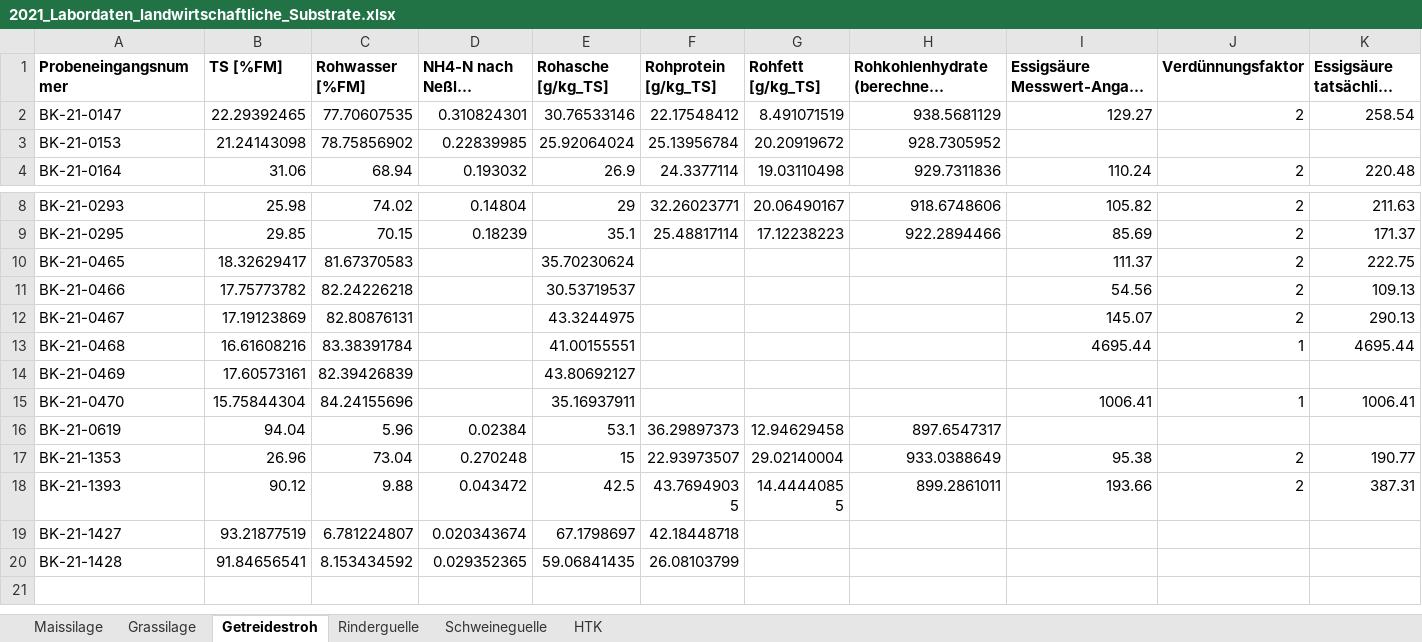
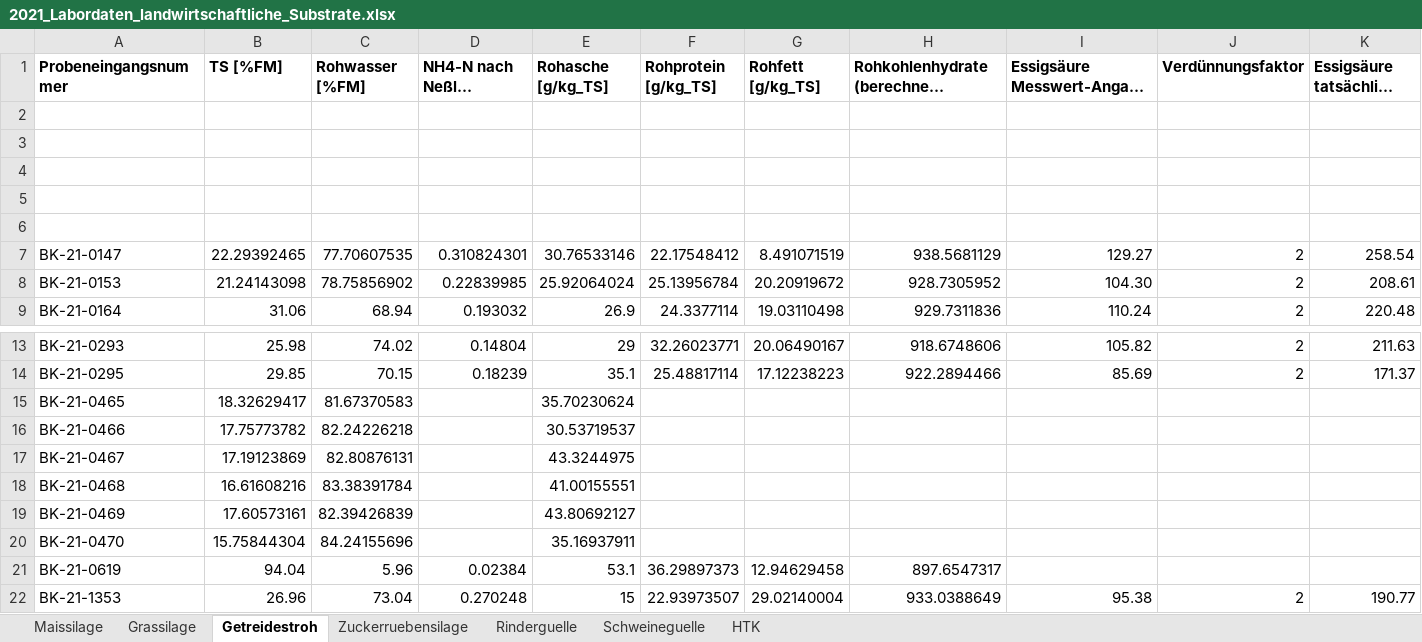
Before and after one commit to JuliusFrontzek/ad_meal_prep_control, an Excel workbook: Matlab/nfg-biosim-softsensor-backup/2021_Labordaten_landwirtschaftliche_Substrate.xlsx, sheet Getreidestroh, drawn as a sheet; only a part is shown, gaps mark what is left out; the shorter side is filled out with more unchanged rows; long unchanged cells end in …; values as stored, in another font and other column widths than the file's, no borders; conditional formats not drawn; addresses are those after the commit; the diff names each change by its address in the sheet, - before the commit and + after, or states it on an @@ line.

```diff
--- a/Matlab/nfg-biosim-softsensor-backup/2021_Labordaten_landwirtschaftliche_Substrate.xlsx (sheet Getreidestroh)
+++ b/Matlab/nfg-biosim-softsensor-backup/2021_Labordaten_landwirtschaftliche_Substrate.xlsx (sheet Getreidestroh)
+sheet tab: Zuckerruebensilage
+row 2: (empty)
+row 3: (empty)
+row 4: (empty)
+row 5: (empty)
+row 6: (empty)
-I8: (empty)
+I8: 104.30
-J8 (Verdünnungsfaktor): (empty)
+J8 (Verdünnungsfaktor): 2
-K8 (Essigsäure tatsächlich [mg/L]): (empty)
+K8 (Essigsäure tatsächlich [mg/L]): 208.61
-I15: 111.37
+I15: (empty)
-J15:J17 (Verdünnungsfaktor): 2
+J15:J17 (Verdünnungsfaktor): (empty)
-K15 (Essigsäure tatsächlich [mg/L]): 222.75
+K15 (Essigsäure tatsächlich [mg/L]): (empty)
-I16: 54.56
+I16: (empty)
-K16 (Essigsäure tatsächlich [mg/L]): 109.13
+K16 (Essigsäure tatsächlich [mg/L]): (empty)
-I17: 145.07
+I17: (empty)
-K17 (Essigsäure tatsächlich [mg/L]): 290.13
+K17 (Essigsäure tatsächlich [mg/L]): (empty)
-I18: 4695.44
+I18: (empty)
-J18 (Verdünnungsfaktor): 1
+J18 (Verdünnungsfaktor): (empty)
-K18 (Essigsäure tatsächlich [mg/L]): 4695.44
+K18 (Essigsäure tatsächlich [mg/L]): (empty)
-I20: 1006.41
+I20: (empty)
-J20 (Verdünnungsfaktor): 1
+J20 (Verdünnungsfaktor): (empty)
-K20 (Essigsäure tatsächlich [mg/L]): 1006.41
+K20 (Essigsäure tatsächlich [mg/L]): (empty)
```
Also changed, not shown: sheet Maissilage, formulas that keep their value, Matlab/nfg-biosim-softsensor-backup/2022_Labordaten_landwirtschaftliche_Substrate.xlsx, 7 other files.
